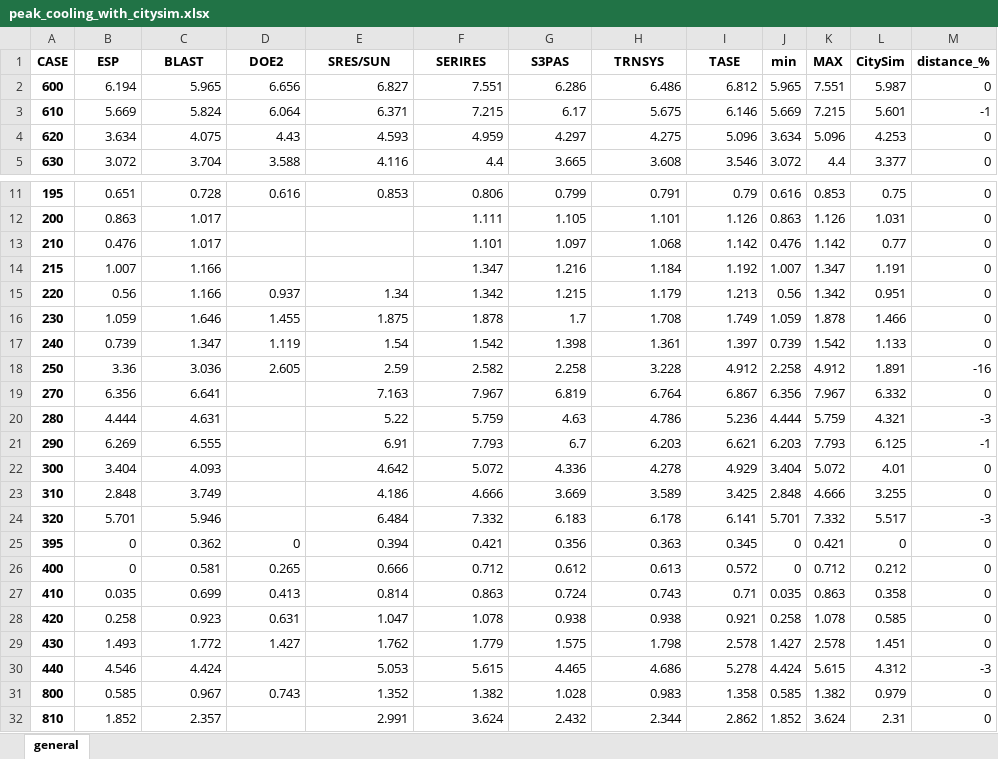
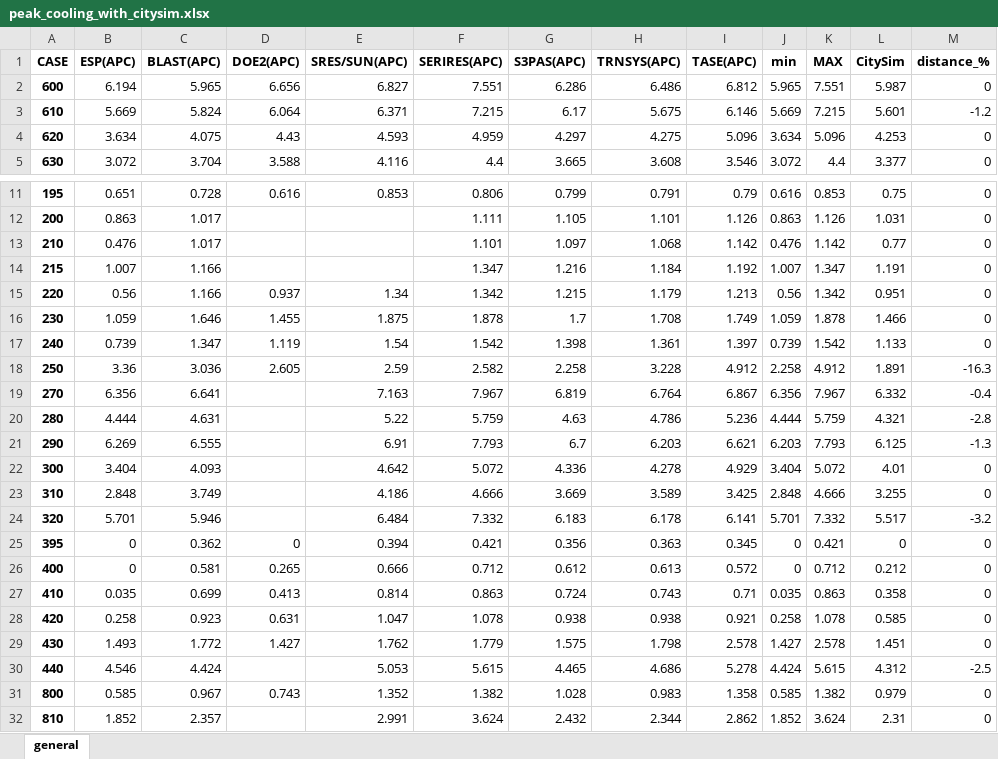
Before and after one commit to andregraff/Bestest_Andrea, an Excel workbook: xlsx_ouputs/peak_cooling_with_citysim.xlsx, sheet general, drawn as a sheet; only a part is shown, gaps mark what is left out; values as stored, in another font and other column widths than the file's, no borders; conditional formats not drawn; the diff names each change by its address in the sheet, - before the commit and + after, or states it on an @@ line.

Commit message:
add the comparison of CitySim.
minor fix and rename column archive

```diff
--- a/xlsx_ouputs/peak_cooling_with_citysim.xlsx (sheet general)
+++ b/xlsx_ouputs/peak_cooling_with_citysim.xlsx (sheet general)
-B1: ESP
+B1: ESP(APC)
-C1: BLAST
+C1: BLAST(APC)
-D1: DOE2
+D1: DOE2(APC)
-E1: SRES/SUN
+E1: SRES/SUN(APC)
-F1: SERIRES
+F1: SERIRES(APC)
-G1: S3PAS
+G1: S3PAS(APC)
-H1: TRNSYS
+H1: TRNSYS(APC)
-I1: TASE
+I1: TASE(APC)
-M3 (distance_%): -1
+M3 (distance_%): -1.2
-M18 (distance_%): -16
+M18 (distance_%): -16.3
-M19 (distance_%): 0
+M19 (distance_%): -0.4
-M20 (distance_%): -3
+M20 (distance_%): -2.8
-M21 (distance_%): -1
+M21 (distance_%): -1.3
-M24 (distance_%): -3
+M24 (distance_%): -3.2
-M30 (distance_%): -3
+M30 (distance_%): -2.5
```
Also changed, not shown: xlsx_ouputs/cooling_with_citysim.xlsx, xlsx_ouputs/heating_with_citysim.xlsx, 9 other files.
